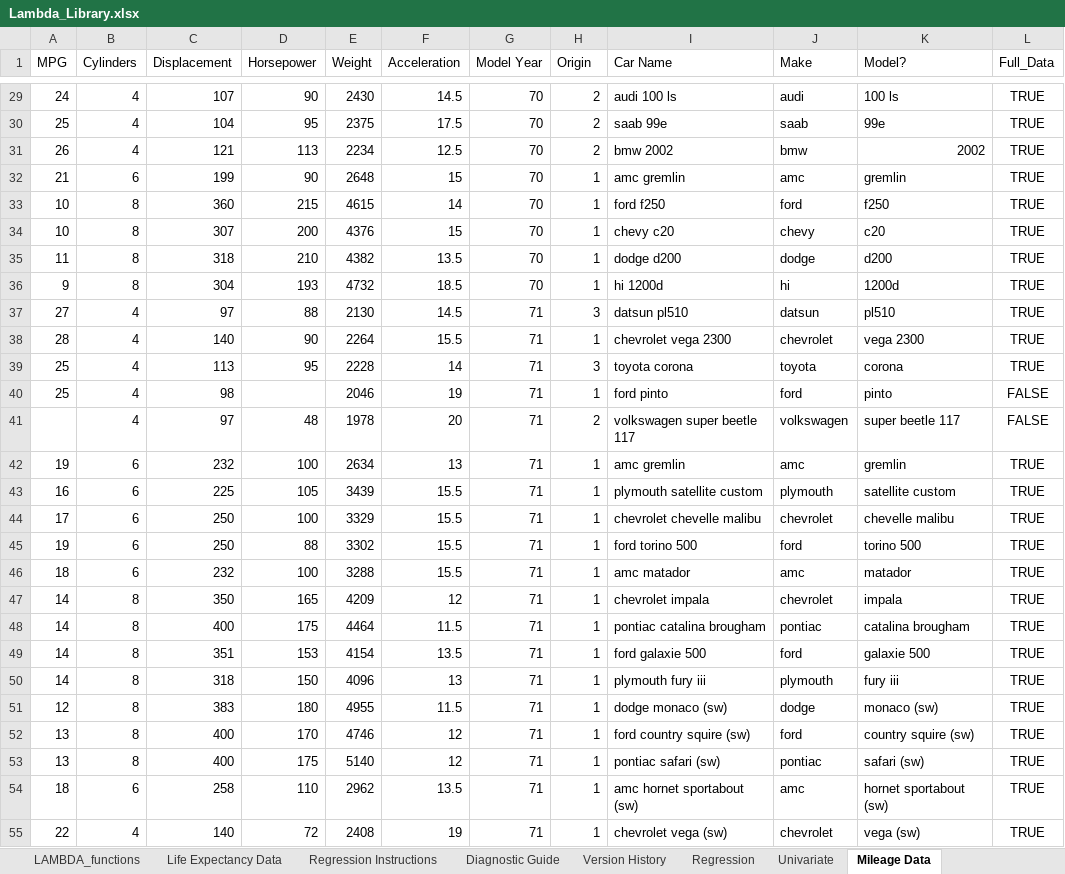
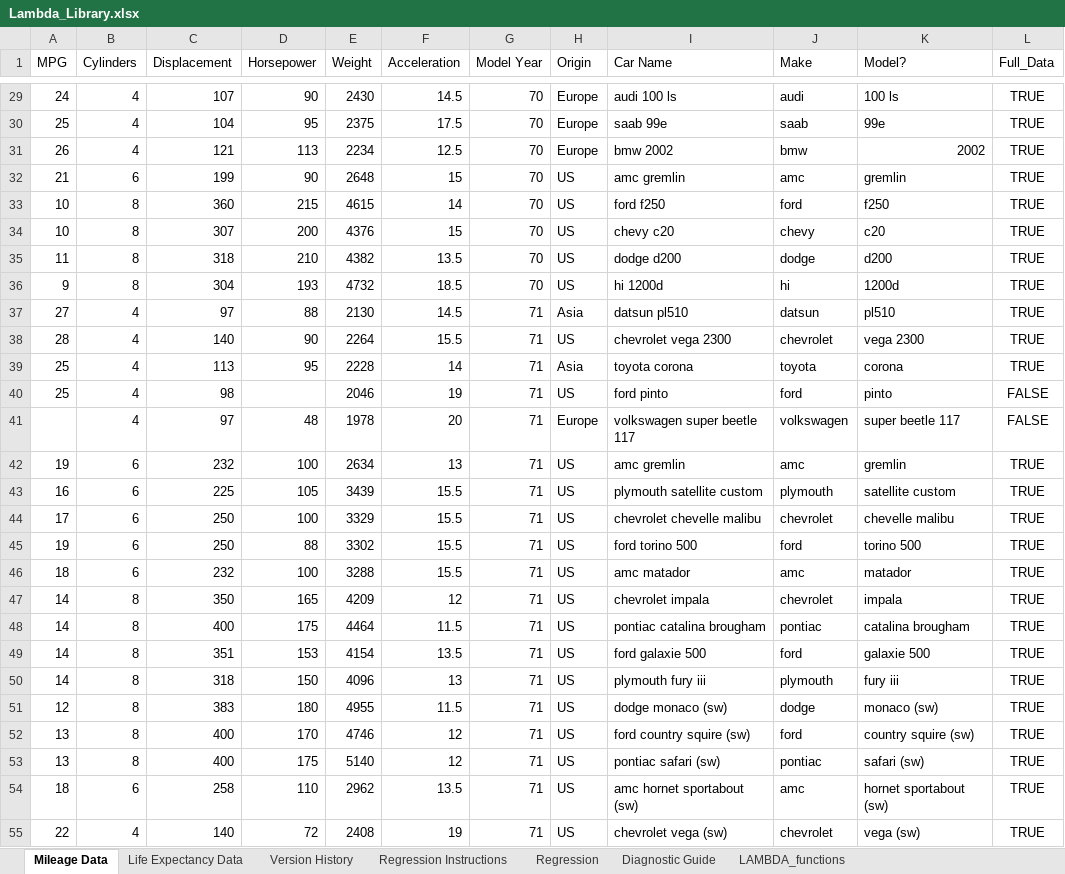
Before and after one commit to colodnerdata/Statistical_Analysis_Lambda_Catalog, an Excel workbook: Lambda_Library.xlsx, sheet Mileage Data, drawn as a sheet; only a part is shown, gaps mark what is left out; values as stored, in another font and other column widths than the file's, no borders; table styles not drawn; the diff covers the shown part only; the diff names each change by its address in the sheet, - before the commit and + after, or states it on an @@ line.

```diff
--- a/Lambda_Library.xlsx (sheet Mileage Data)
+++ b/Lambda_Library.xlsx (sheet Mileage Data)
-sheet tab: Univariate
@@ sheet tab order changed: Mileage Data | Life Expectancy Data | Version History | Regression Instructions | Regression | Diagnostic Guide | LAMBDA_functions @@
-H29:H31 (Origin): 2
+H29:H31 (Origin): Europe
-H32:H36 (Origin): 1
+H32:H36 (Origin): US
-H37 (Origin): 3
+H37 (Origin): Asia
-H38 (Origin): 1
+H38 (Origin): US
-H39 (Origin): 3
+H39 (Origin): Asia
-H40 (Origin): 1
+H40 (Origin): US
-H41 (Origin): 2
+H41 (Origin): Europe
-H42:H55 (Origin): 1
+H42:H55 (Origin): US
```
Also changed, not shown: 379 edited cells elsewhere in this sheet, sheet Regression, sheet Regression Instructions, charts or pictures, 6 other files.
